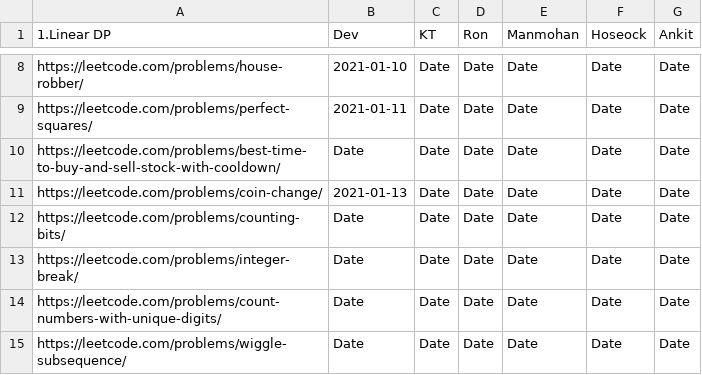
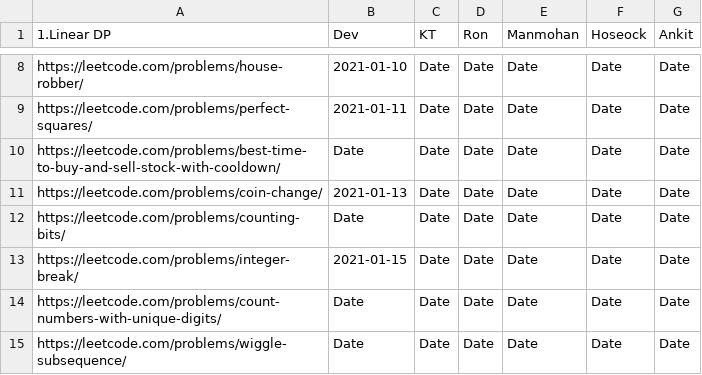
Before and after one commit to sw-devendra/algo-colab, a TSV file: dp-problems.tsv, drawn as a sheet; only a part is shown, gaps mark what is left out.

Commit message:
Update dp-problems.tsv

```diff
--- a/dp-problems.tsv
+++ b/dp-problems.tsv
@@ -12,3 +12,3 @@ https://leetcode.com/problems/coin-change/	2021-01-13	Date	Date	Date	Date	Date
 https://leetcode.com/problems/counting-bits/	Date	Date	Date	Date	Date	Date
-https://leetcode.com/problems/integer-break/	Date	Date	Date	Date	Date	Date
+https://leetcode.com/problems/integer-break/	2021-01-15	Date	Date	Date	Date	Date
 https://leetcode.com/problems/count-numbers-with-unique-digits/	Date	Date	Date	Date	Date	Date
```
